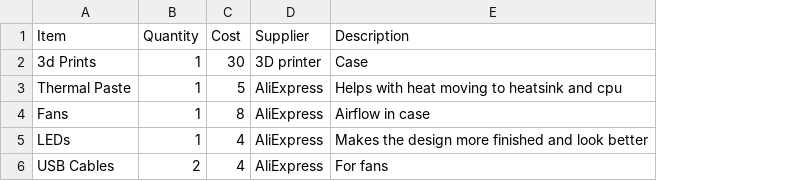
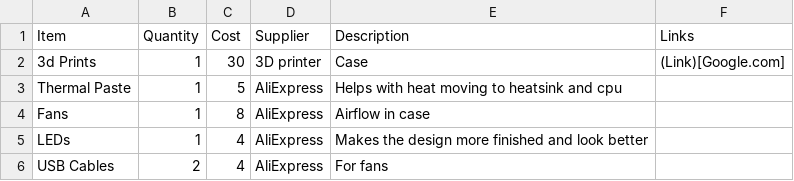
Before and after one commit to Vulcan43/Chromebook-Batocera-PC-Case, a CSV file: BOM.csv, drawn as a sheet; the diff names each change by its address in the sheet, - before the commit and + after, or states it on an @@ line.

Commit message:
Update BOM.csv

```diff
--- a/BOM.csv
+++ b/BOM.csv
+column F (Links), row 2: (Link)[Google.com]
```
